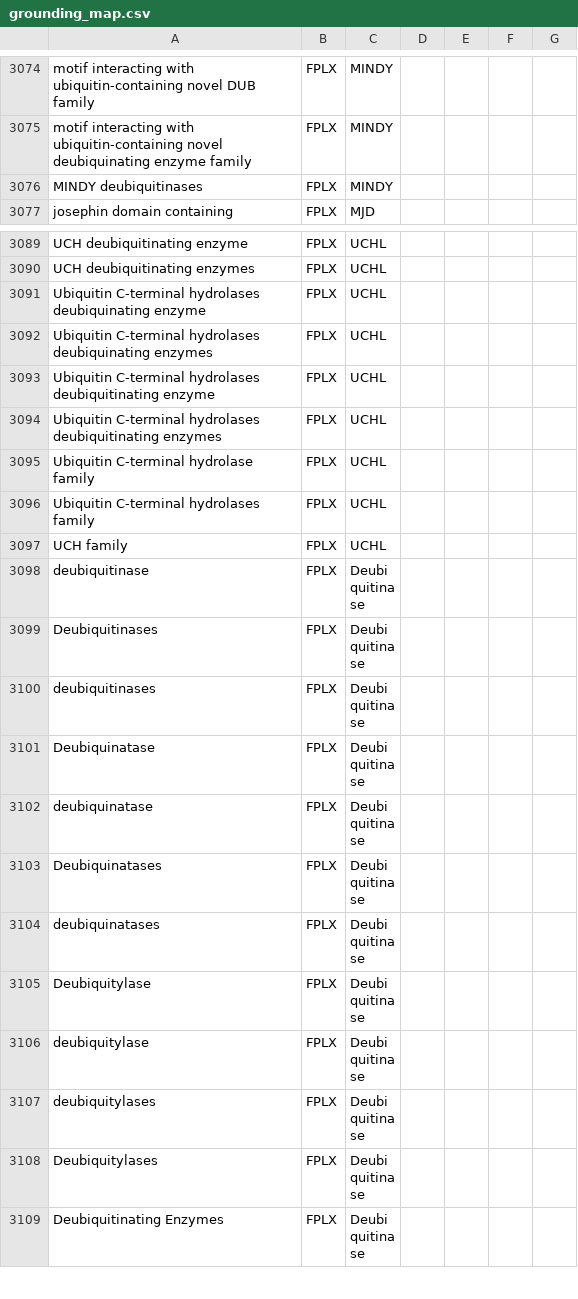
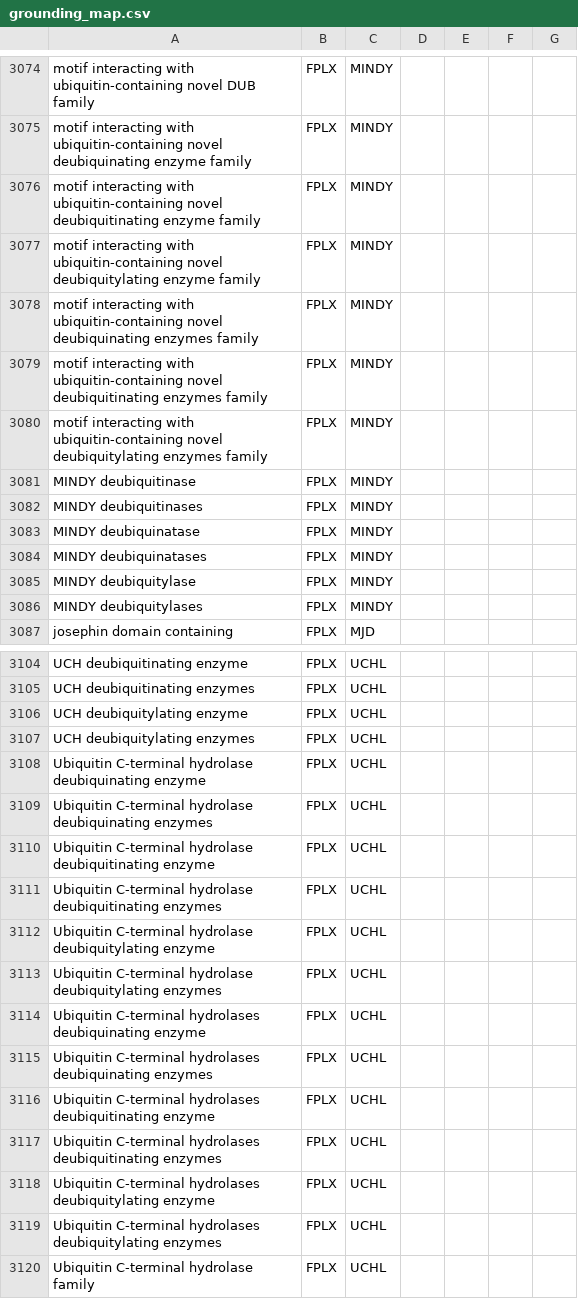
Before and after one commit to sorgerlab/famplex, a CSV file: grounding_map.csv, drawn as a sheet; only a part is shown, gaps mark what is left out; the shorter side is filled out with more unchanged rows; the diff covers the shown part only; the diff names each change by its address in the sheet, - before the commit and + after, or states it on an @@ line.

```diff
--- a/grounding_map.csv
+++ b/grounding_map.csv
+row 3076: motif interacting with ubiquitin-containing novel deubiquitinating enzyme family | FPLX | MINDY
+row 3077: motif interacting with ubiquitin-containing novel deubiquitylating enzyme family | FPLX | MINDY
+row 3078: motif interacting with ubiquitin-containing novel deubiquinating enzymes family | FPLX | MINDY
+row 3079: motif interacting with ubiquitin-containing novel deubiquitinating enzymes family | FPLX | MINDY
+row 3080: motif interacting with ubiquitin-containing novel deubiquitylating enzymes family | FPLX | MINDY
+row 3081: MINDY deubiquitinase | FPLX | MINDY
+row 3083: MINDY deubiquinatase | FPLX | MINDY
+row 3084: MINDY deubiquinatases | FPLX | MINDY
+row 3085: MINDY deubiquitylase | FPLX | MINDY
+row 3086: MINDY deubiquitylases | FPLX | MINDY
+row 3106: UCH deubiquitylating enzyme | FPLX | UCHL
+row 3107: UCH deubiquitylating enzymes | FPLX | UCHL
+row 3108: Ubiquitin C-terminal hydrolase deubiquinating enzyme | FPLX | UCHL
+row 3109: Ubiquitin C-terminal hydrolase deubiquinating enzymes | FPLX | UCHL
+row 3110: Ubiquitin C-terminal hydrolase deubiquitinating enzyme | FPLX | UCHL
+row 3111: Ubiquitin C-terminal hydrolase deubiquitinating enzymes | FPLX | UCHL
+row 3112: Ubiquitin C-terminal hydrolase deubiquitylating enzyme | FPLX | UCHL
+row 3113: Ubiquitin C-terminal hydrolase deubiquitylating enzymes | FPLX | UCHL
+row 3118: Ubiquitin C-terminal hydrolases deubiquitylating enzyme | FPLX | UCHL
+row 3119: Ubiquitin C-terminal hydrolases deubiquitylating enzymes | FPLX | UCHL
```
Also changed, not shown: 5 added rows elsewhere in this file, export/famplex_groundings.tsv, 2 other files.
